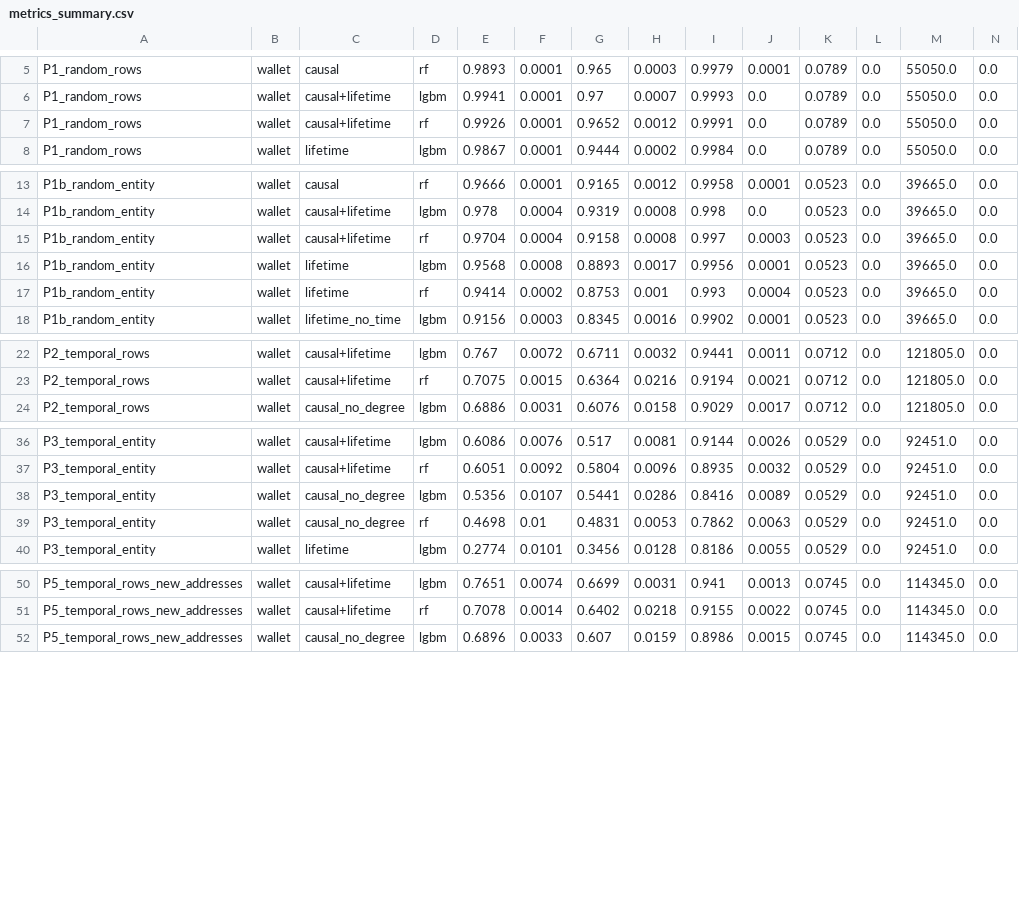
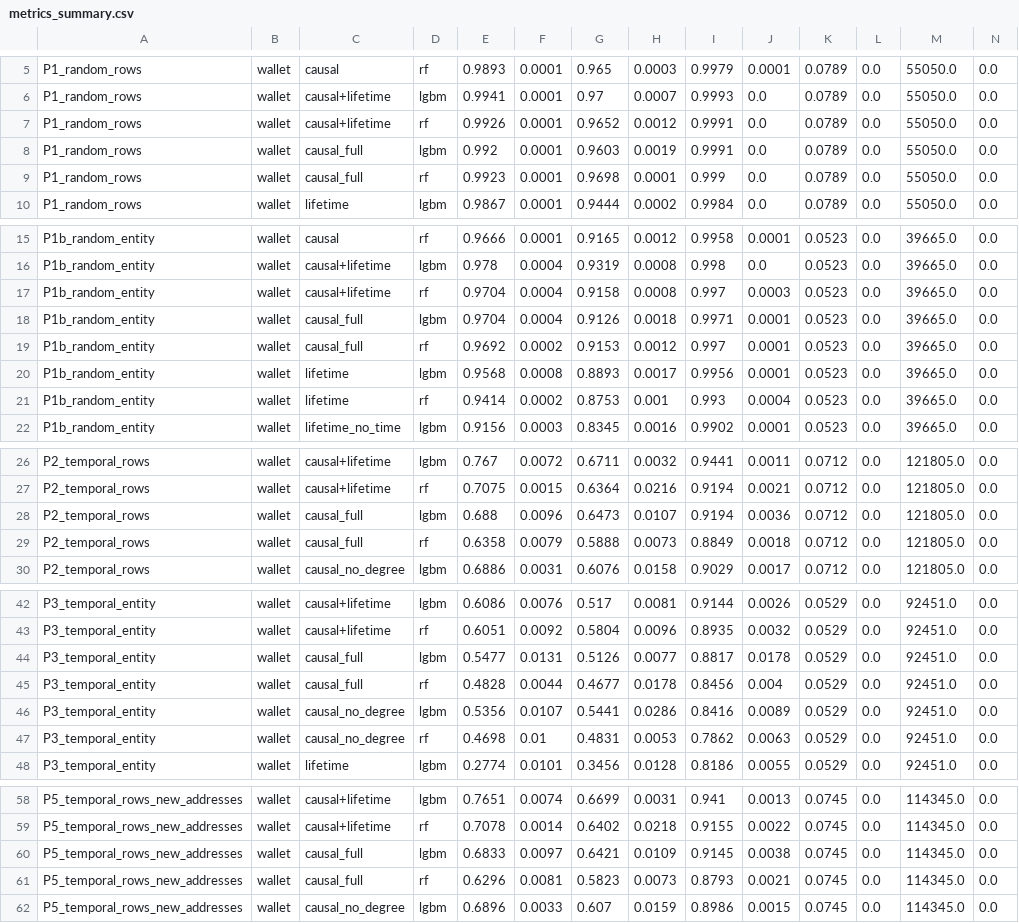
Before and after one commit to KuznetsovKarazin/blockchain-detector-eval, a CSV file: results/transactions/tv1_20261030_x1/metrics_summary.csv, drawn as a sheet; only a part is shown, gaps mark what is left out.

```diff
--- a/results/transactions/tv1_20261030_x1/metrics_summary.csv
+++ b/results/transactions/tv1_20261030_x1/metrics_summary.csv
@@ -7,2 +7,4 @@ P1_random_rows,wallet,causal+lifetime,lgbm,0.9941,0.0001,0.97,0.0007,0.9993,0.0,
 P1_random_rows,wallet,causal+lifetime,rf,0.9926,0.0001,0.9652,0.0012,0.9991,0.0,0.0789,0.0,55050.0,0.0
+P1_random_rows,wallet,causal_full,lgbm,0.992,0.0001,0.9603,0.0019,0.9991,0.0,0.0789,0.0,55050.0,0.0
+P1_random_rows,wallet,causal_full,rf,0.9923,0.0001,0.9698,0.0001,0.999,0.0,0.0789,0.0,55050.0,0.0
 P1_random_rows,wallet,lifetime,lgbm,0.9867,0.0001,0.9444,0.0002,0.9984,0.0,0.0789,0.0,55050.0,0.0
@@ -15,2 +17,4 @@ P1b_random_entity,wallet,causal+lifetime,lgbm,0.978,0.0004,0.9319,0.0008,0.998,0
 P1b_random_entity,wallet,causal+lifetime,rf,0.9704,0.0004,0.9158,0.0008,0.997,0.0003,0.0523,0.0,39665.0,0.0
+P1b_random_entity,wallet,causal_full,lgbm,0.9704,0.0004,0.9126,0.0018,0.9971,0.0001,0.0523,0.0,39665.0,0.0
+P1b_random_entity,wallet,causal_full,rf,0.9692,0.0002,0.9153,0.0012,0.997,0.0001,0.0523,0.0,39665.0,0.0
 P1b_random_entity,wallet,lifetime,lgbm,0.9568,0.0008,0.8893,0.0017,0.9956,0.0001,0.0523,0.0,39665.0,0.0
@@ -23,2 +27,4 @@ P2_temporal_rows,wallet,causal+lifetime,lgbm,0.767,0.0072,0.6711,0.0032,0.9441,0
 P2_temporal_rows,wallet,causal+lifetime,rf,0.7075,0.0015,0.6364,0.0216,0.9194,0.0021,0.0712,0.0,121805.0,0.0
+P2_temporal_rows,wallet,causal_full,lgbm,0.688,0.0096,0.6473,0.0107,0.9194,0.0036,0.0712,0.0,121805.0,0.0
+P2_temporal_rows,wallet,causal_full,rf,0.6358,0.0079,0.5888,0.0073,0.8849,0.0018,0.0712,0.0,121805.0,0.0
 P2_temporal_rows,wallet,causal_no_degree,lgbm,0.6886,0.0031,0.6076,0.0158,0.9029,0.0017,0.0712,0.0,121805.0,0.0
@@ -37,2 +43,4 @@ P3_temporal_entity,wallet,causal+lifetime,lgbm,0.6086,0.0076,0.517,0.0081,0.9144
 P3_temporal_entity,wallet,causal+lifetime,rf,0.6051,0.0092,0.5804,0.0096,0.8935,0.0032,0.0529,0.0,92451.0,0.0
+P3_temporal_entity,wallet,causal_full,lgbm,0.5477,0.0131,0.5126,0.0077,0.8817,0.0178,0.0529,0.0,92451.0,0.0
+P3_temporal_entity,wallet,causal_full,rf,0.4828,0.0044,0.4677,0.0178,0.8456,0.004,0.0529,0.0,92451.0,0.0
 P3_temporal_entity,wallet,causal_no_degree,lgbm,0.5356,0.0107,0.5441,0.0286,0.8416,0.0089,0.0529,0.0,92451.0,0.0
@@ -51,2 +59,4 @@ P5_temporal_rows_new_addresses,wallet,causal+lifetime,lgbm,0.7651,0.0074,0.6699,
 P5_temporal_rows_new_addresses,wallet,causal+lifetime,rf,0.7078,0.0014,0.6402,0.0218,0.9155,0.0022,0.0745,0.0,114345.0,0.0
+P5_temporal_rows_new_addresses,wallet,causal_full,lgbm,0.6833,0.0097,0.6421,0.0109,0.9145,0.0038,0.0745,0.0,114345.0,0.0
+P5_temporal_rows_new_addresses,wallet,causal_full,rf,0.6296,0.0081,0.5823,0.0073,0.8793,0.0021,0.0745,0.0,114345.0,0.0
 P5_temporal_rows_new_addresses,wallet,causal_no_degree,lgbm,0.6896,0.0033,0.607,0.0159,0.8986,0.0015,0.0745,0.0,114345.0,0.0
```
Also changed, not shown: results/transactions/tv1_20261030_x1/metrics.csv, 7 other files.
